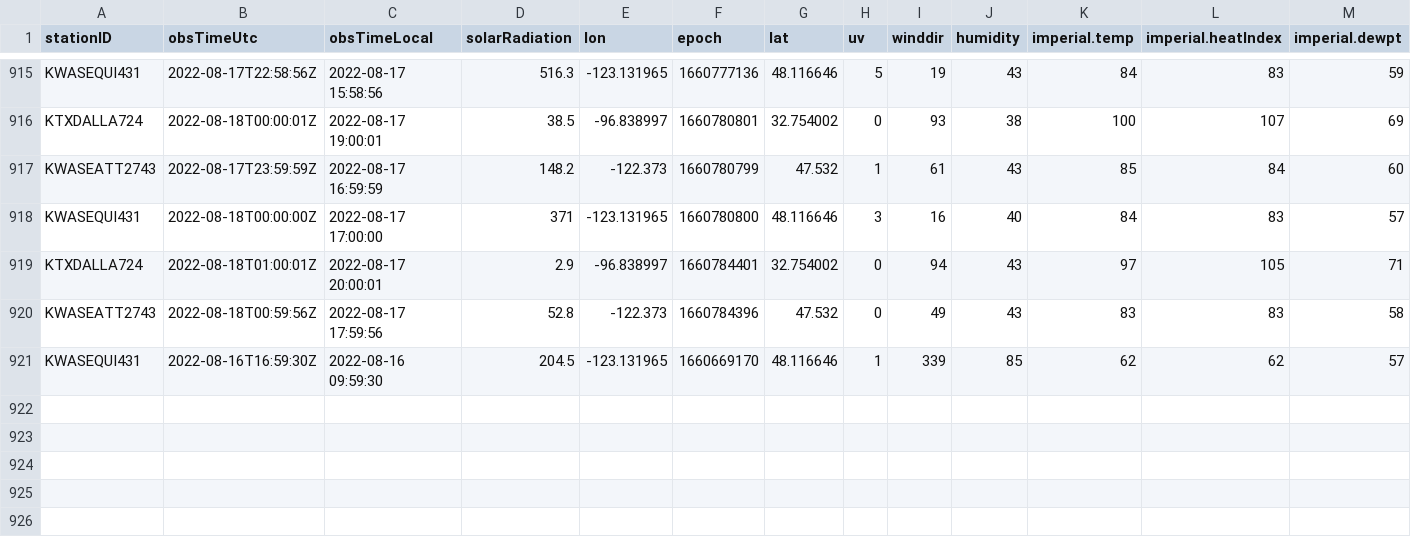
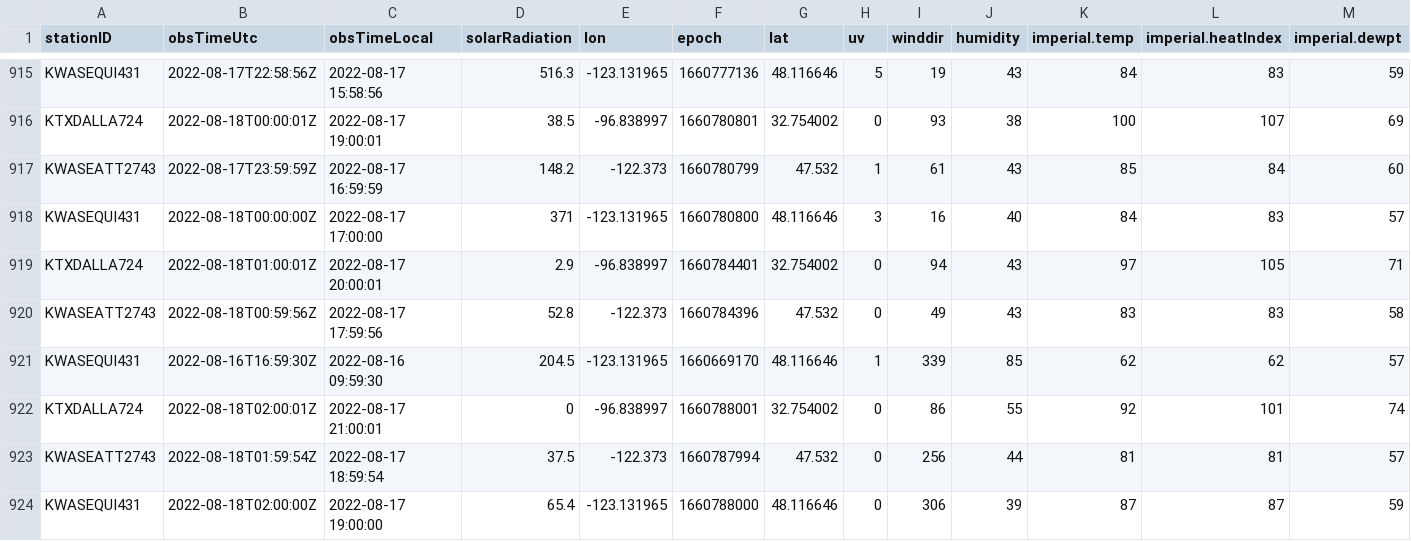
Before and after one commit to lagerratrobe/weather_station, a CSV file: Data/station_obs.CSV, drawn as a sheet; only a part is shown, gaps mark what is left out; rows hold the shown columns only; the diff names each change by its address in the sheet, - before the commit and + after, or states it on an @@ line.

```diff
--- a/Data/station_obs.CSV
+++ b/Data/station_obs.CSV
+row 922: KTXDALLA724 | 2022-08-18T02:00:01Z | 2022-08-17 21:00:01 | 0 | -96.838997 | 1660788001 | 32.754002 | 0 | 86 | 55 | 92 | 101 | 74
+row 923: KWASEATT2743 | 2022-08-18T01:59:54Z | 2022-08-17 18:59:54 | 37.5 | -122.373 | 1660787994 | 47.532 | 0 | 256 | 44 | 81 | 81 | 57
+row 924: KWASEQUI431 | 2022-08-18T02:00:00Z | 2022-08-17 19:00:00 | 65.4 | -123.131965 | 1660788000 | 48.116646 | 0 | 306 | 39 | 87 | 87 | 59
```
Also changed, not shown: 1 other file.
